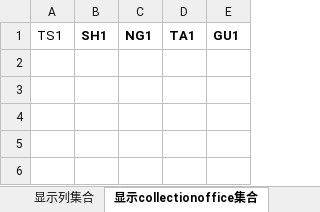
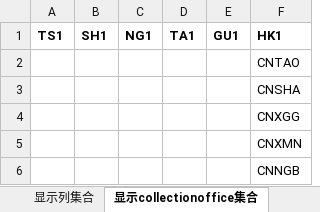
Before and after one commit to BearXiongLaoXiong/ExcelConvertToolsXiong, an Excel workbook: ExcelConvertTools2/Config.xlsx, sheet 显示collectionoffice集合, drawn as a sheet; values as stored, in another font and other column widths than the file's, no borders; the diff names each change by its address in the sheet, - before the commit and + after, or states it on an @@ line.

```diff
--- a/ExcelConvertTools2/Config.xlsx (sheet 显示collectionoffice集合)
+++ b/ExcelConvertTools2/Config.xlsx (sheet 显示collectionoffice集合)
+column F, row 1: HK1
-A1 bold: off
+A1 bold: on
+row 2:  |  |  |  |  | CNTAO
+row 3:  |  |  |  |  | CNSHA
+row 4:  |  |  |  |  | CNXGG
+row 5:  |  |  |  |  | CNXMN
+row 6:  |  |  |  |  | CNNGB
```
Also changed, not shown: other sheet tabs, 2 other files.
